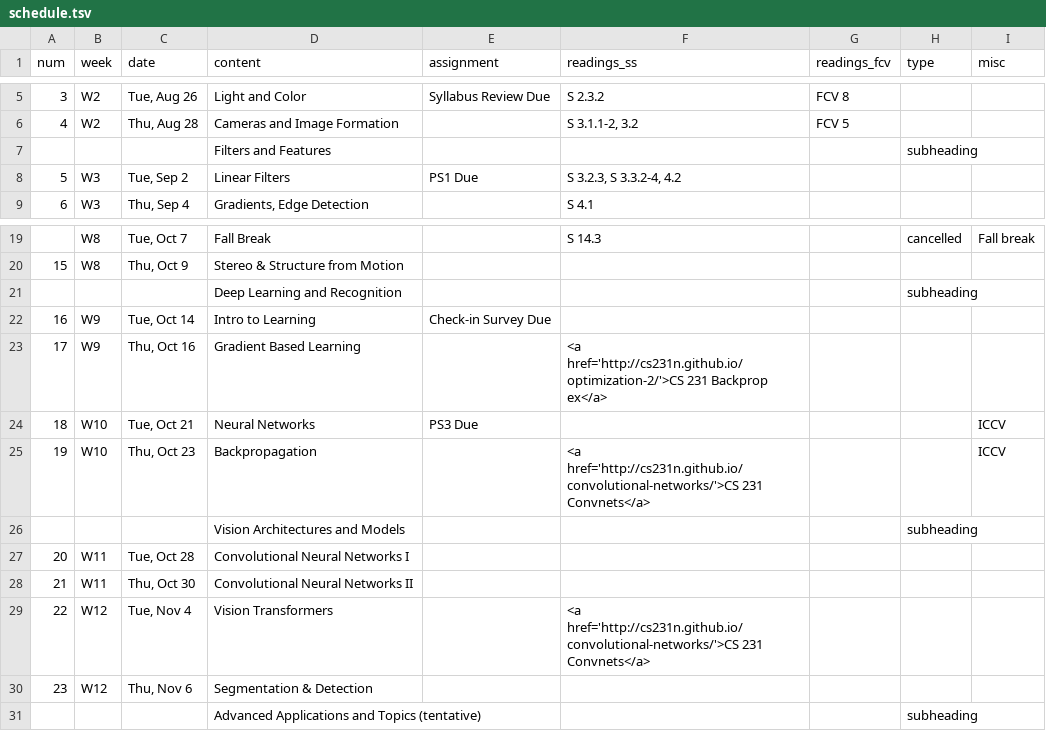
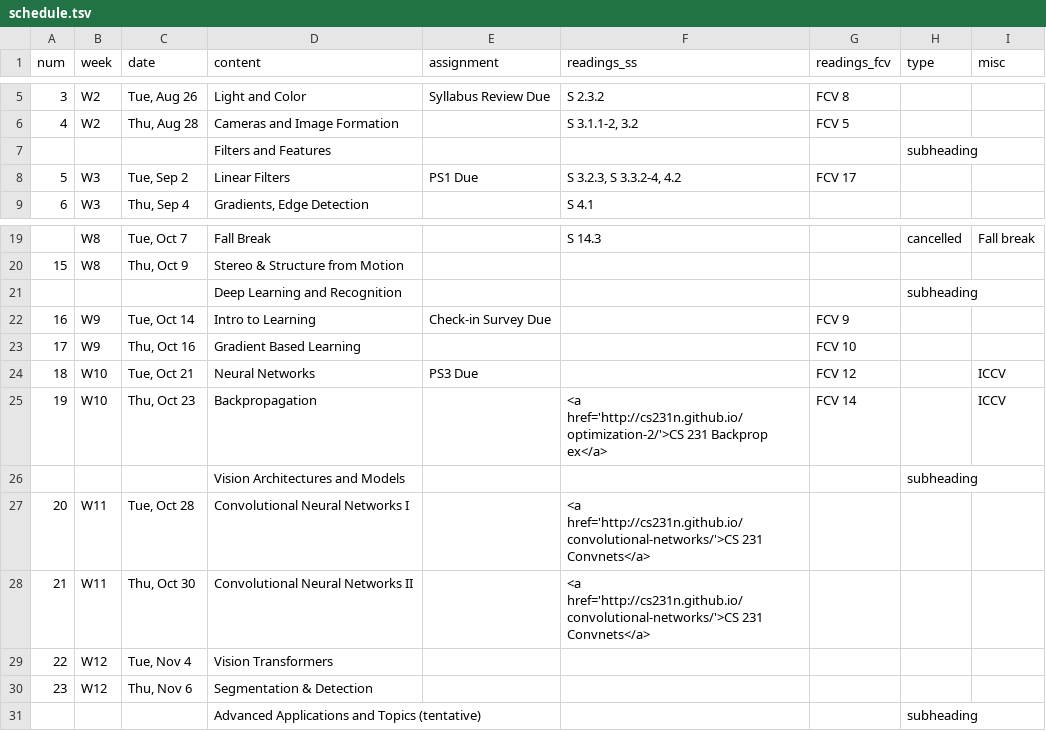
Before and after one commit to jhoffman/cs4476-fa25, a TSV file: _data/schedule.tsv, drawn as a sheet; only a part is shown, gaps mark what is left out.

Commit message:
working version -- schedule table still hard to scroll

```diff
--- a/_data/schedule.tsv
+++ b/_data/schedule.tsv
@@ -7,3 +7,3 @@ num	week	date	content	assignment	readings_ss	readings_fcv	type	misc
 			Filters and Features				subheading	
-5	W3	"Tue, Sep 2"	Linear Filters	PS1 Due	"S 3.2.3, S 3.3.2-4, 4.2"			
+5	W3	"Tue, Sep 2"	Linear Filters	PS1 Due	"S 3.2.3, S 3.3.2-4, 4.2"	FCV 17		
 6	W3	"Thu, Sep 4"	"Gradients, Edge Detection"		S 4.1			
@@ -21,10 +21,10 @@ num	week	date	content	assignment	readings_ss	readings_fcv	type	misc
 			Deep Learning and Recognition				subheading	
-16	W9	"Tue, Oct 14"	Intro to Learning	Check-in Survey Due				
-17	W9	"Thu, Oct 16"	Gradient Based Learning		<a href='http://cs231n.github.io/optimization-2/'>CS 231 Backprop ex</a>			
-18	W10	"Tue, Oct 21"	Neural Networks	PS3 Due				ICCV
-19	W10	"Thu, Oct 23"	Backpropagation		<a href='http://cs231n.github.io/convolutional-networks/'>CS 231 Convnets</a>			ICCV
+16	W9	"Tue, Oct 14"	Intro to Learning	Check-in Survey Due		FCV 9		
+17	W9	"Thu, Oct 16"	Gradient Based Learning			FCV 10		
+18	W10	"Tue, Oct 21"	Neural Networks	PS3 Due		FCV 12		ICCV
+19	W10	"Thu, Oct 23"	Backpropagation		<a href='http://cs231n.github.io/optimization-2/'>CS 231 Backprop ex</a>	FCV 14		ICCV
 			Vision Architectures and Models				subheading	
-20	W11	"Tue, Oct 28"	Convolutional Neural Networks I					
-21	W11	"Thu, Oct 30"	Convolutional Neural Networks II					
-22	W12	"Tue, Nov 4"	Vision Transformers		<a href='http://cs231n.github.io/convolutional-networks/'>CS 231 Convnets</a>			
+20	W11	"Tue, Oct 28"	Convolutional Neural Networks I		<a href='http://cs231n.github.io/convolutional-networks/'>CS 231 Convnets</a>			
+21	W11	"Thu, Oct 30"	Convolutional Neural Networks II		<a href='http://cs231n.github.io/convolutional-networks/'>CS 231 Convnets</a>			
+22	W12	"Tue, Nov 4"	Vision Transformers					
 23	W12	"Thu, Nov 6"	Segmentation & Detection					
```
Also changed, not shown: 1 other file.
